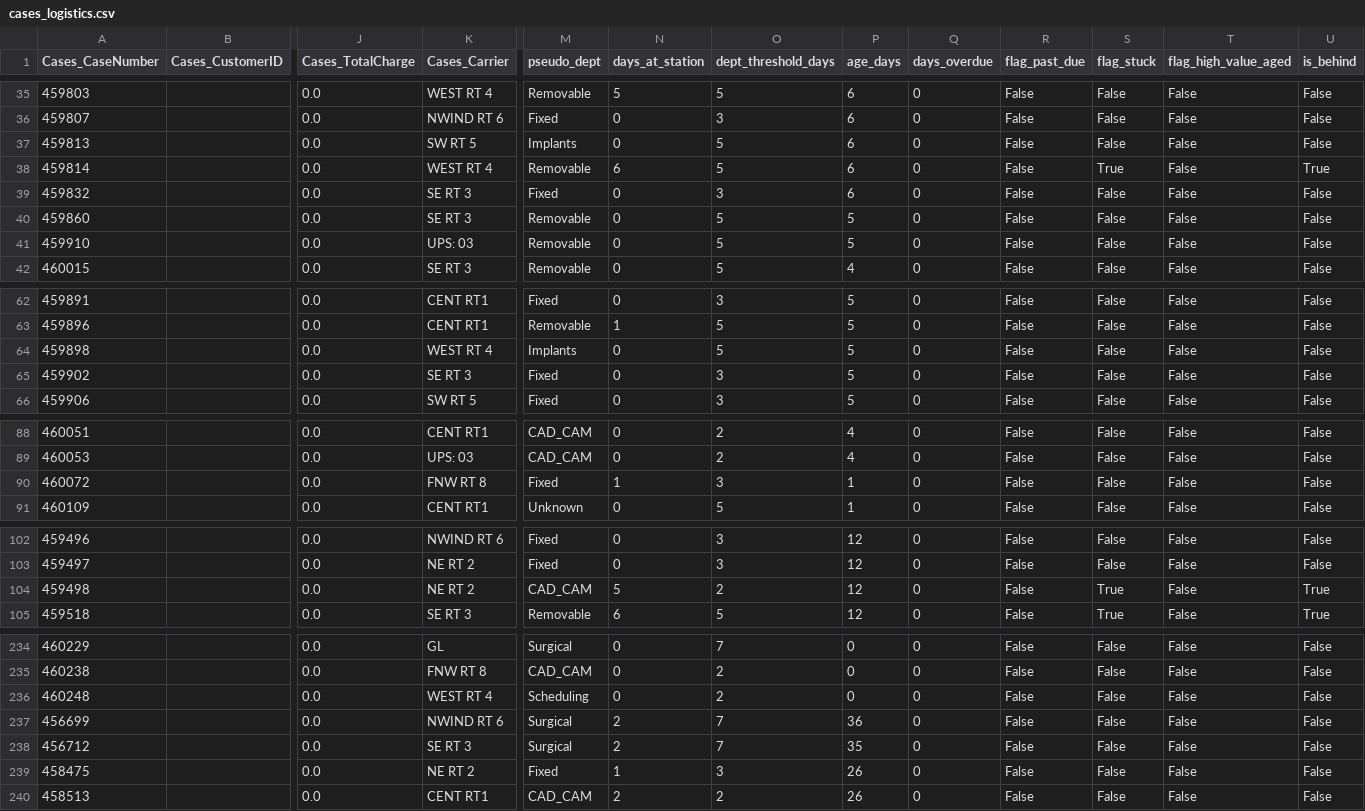
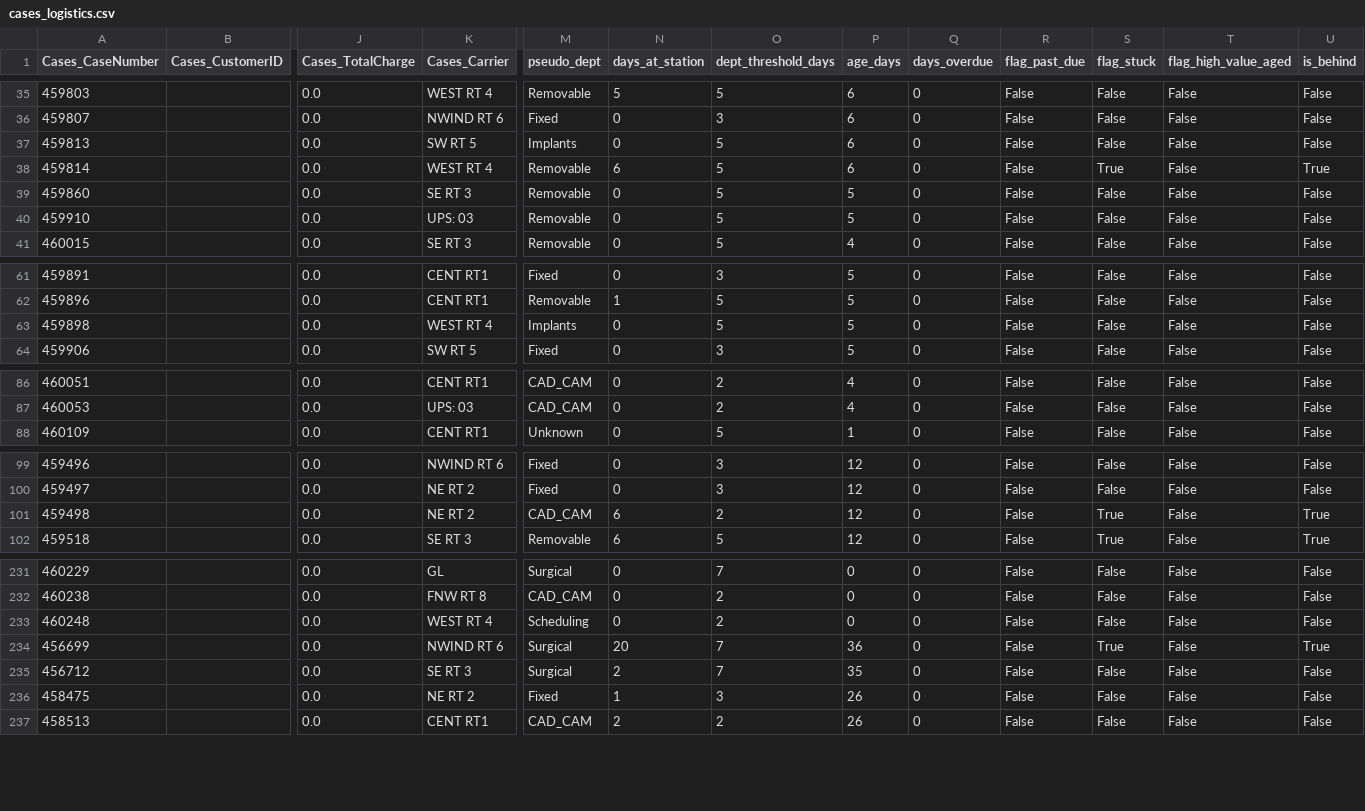
Before and after one commit to danulaszek-bit/artistic-dental-portal, a CSV file: cache/latest/cases_logistics.csv, drawn as a sheet; only a part is shown, gaps mark what is left out; removed rows and columns are numbered as before the commit, all else as after; rows hold the shown columns only; the diff names each change by its address in the sheet, - before the commit and + after, or states it on an @@ line.

Commit message:
Logistics update 2026-09-16 13:55:58

```diff
--- a/cache/latest/cases_logistics.csv
+++ b/cache/latest/cases_logistics.csv
-row 39: 459832 |  | 0.0 | SE RT 3 | Fixed | 0 | 3 | 6 | 0 | False | False | False | False
-row 65: 459902 |  | 0.0 | SE RT 3 | Fixed | 0 | 3 | 5 | 0 | False | False | False | False
-row 90: 460072 |  | 0.0 | FNW RT 8 | Fixed | 1 | 3 | 1 | 0 | False | False | False | False
-N101 (days_at_station): 5
+N101 (days_at_station): 6
-N234 (days_at_station): 2
+N234 (days_at_station): 20
-S234 (flag_stuck): False
+S234 (flag_stuck): True
-U234 (is_behind): False
+U234 (is_behind): True
```
Also changed, not shown: 2 other files.
